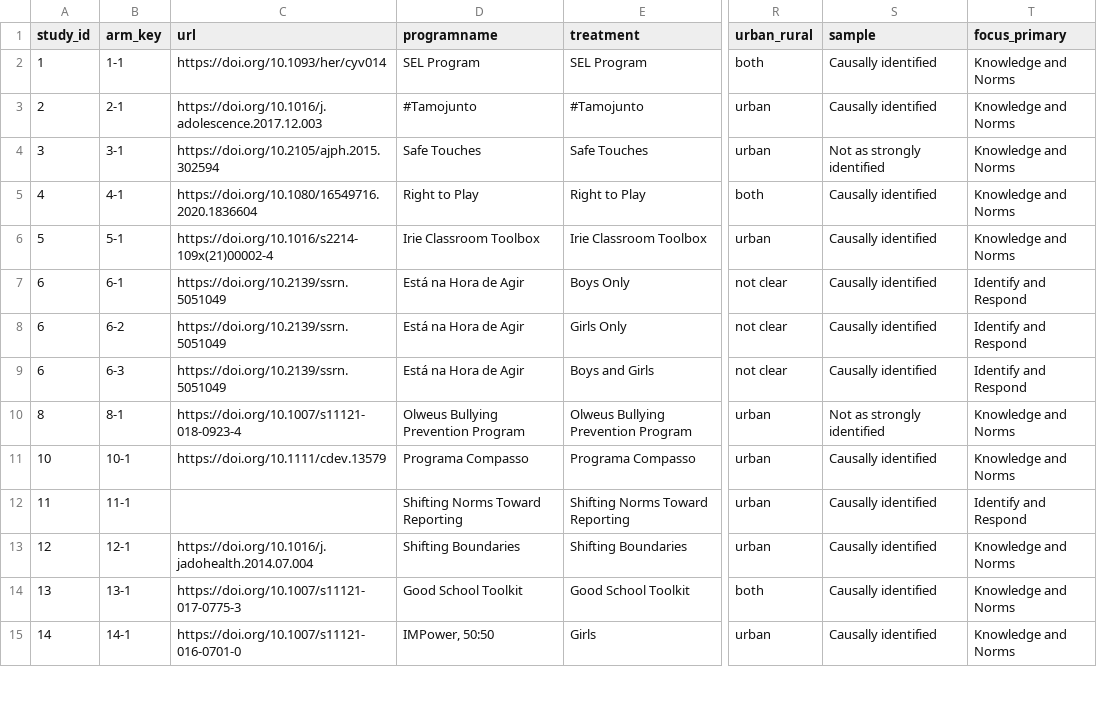
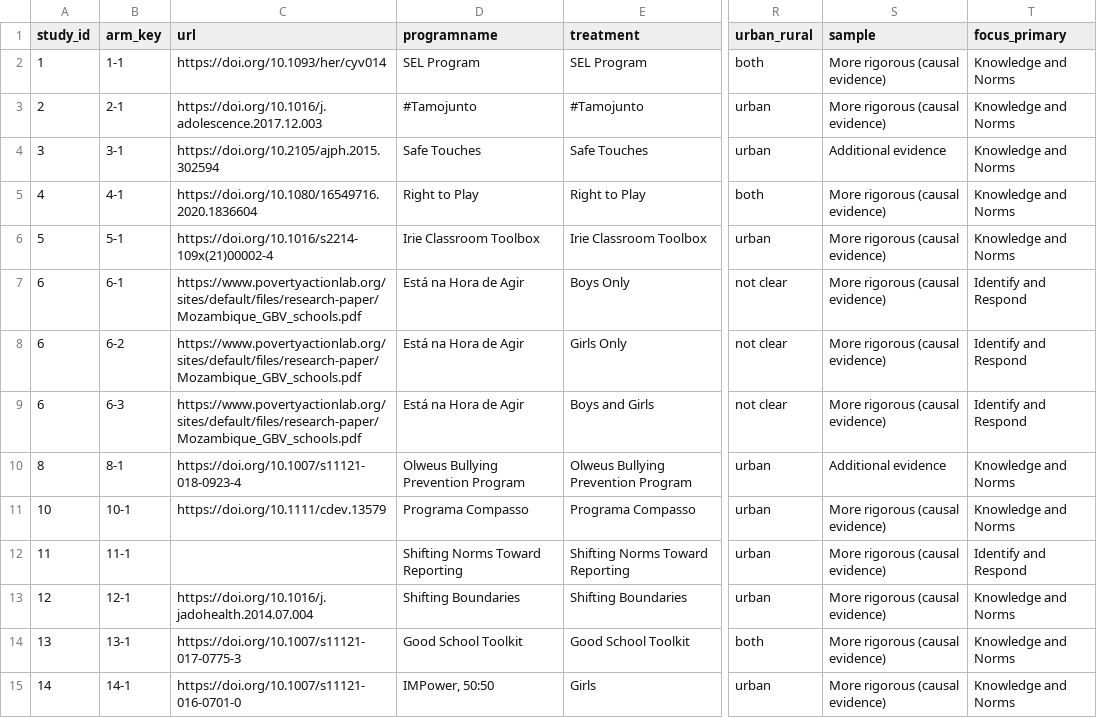
Before and after one commit to yining-w/yining-w.github.io, a CSV file: violence-gapmap/data/interventions_long.csv, drawn as a sheet; only a part is shown, gaps mark what is left out; the diff covers the shown part only; the diff names each change by its address in the sheet, - before the commit and + after, or states it on an @@ line.

```diff
--- a/violence-gapmap/data/interventions_long.csv
+++ b/violence-gapmap/data/interventions_long.csv
-S2:S3 (sample): Causally identified
+S2:S3 (sample): More rigorous (causal evidence)
-S4 (sample): Not as strongly identified
+S4 (sample): Additional evidence
-S5:S9 (sample): Causally identified
+S5:S9 (sample): More rigorous (causal evidence)
-C7:C9 (url): https://doi.org/10.2139/ssrn.5051049
+C7:C9 (url): https://www.povertyactionlab.org/sites/default/files/research-paper/Mozambique_GBV_schools.pdf
-S10 (sample): Not as strongly identified
+S10 (sample): Additional evidence
-S11:S15 (sample): Causally identified
+S11:S15 (sample): More rigorous (causal evidence)
```
Also changed, not shown: 144 edited cells elsewhere in this file, violence-gapmap/data/link_overrides.csv, violence-gapmap/data/links_review.csv, 5 other files.
